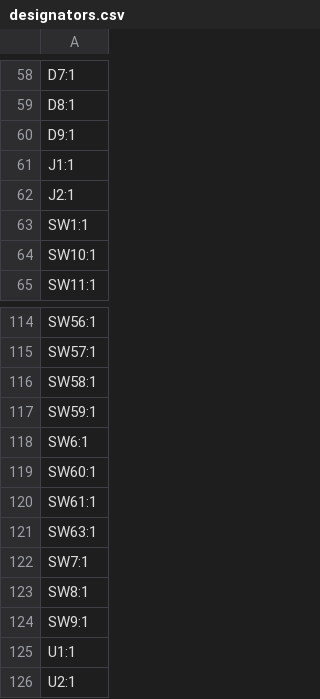
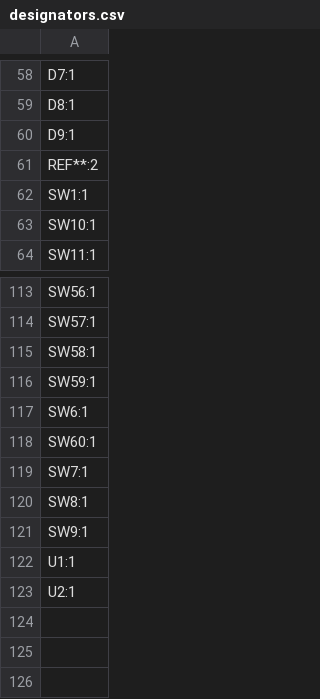
Before and after one commit to mannireis/splitly, a CSV file: PCB/production/designators.csv, drawn as a sheet; only a part is shown, gaps mark what is left out.

```diff
--- a/PCB/production/designators.csv
+++ b/PCB/production/designators.csv
@@ -60,4 +60,3 @@ D8:1
 D9:1
-J1:1
-J2:1
+REF**:2
 SW1:1
@@ -119,4 +118,2 @@ SW6:1
 SW60:1
-SW61:1
-SW63:1
 SW7:1
```
Also changed, not shown: PCB/production/bom.csv, PCB/production/positions.csv, 5 other files.
